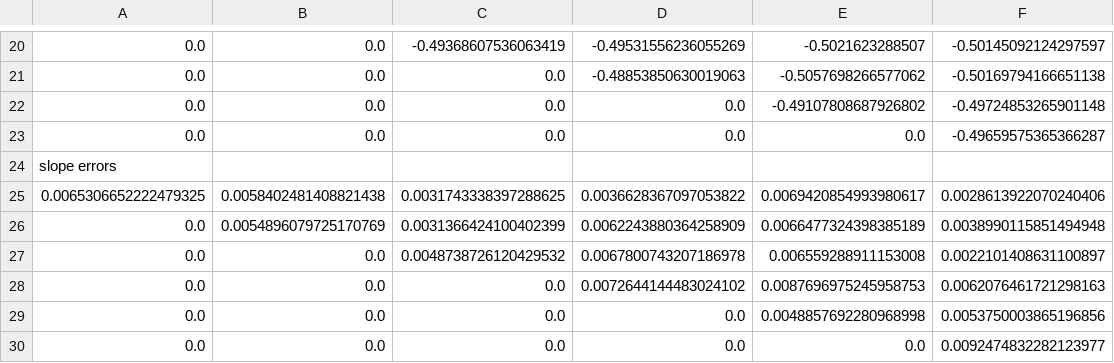
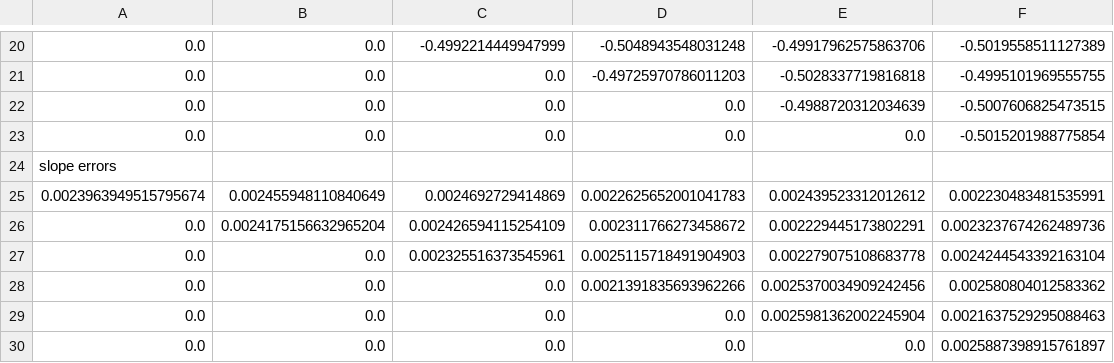
Before and after one commit to anbarth/Summer2020, a CSV file: newheatmap.csv, drawn as a sheet; only a part is shown, gaps mark what is left out; removed rows and columns are numbered as before the commit, all else as after; the diff covers the shown part only; the diff names each change by its address in the sheet, - before the commit and + after, or states it on an @@ line.

Commit message:
big steaming batch of data

```diff
--- a/newheatmap.csv
+++ b/newheatmap.csv
-C20: -0.49368607536063419
+C20: -0.4992214449947999
-D20: -0.49531556236055269
+D20: -0.5048943548031248
-E20: -0.5021623288507
+E20: -0.49917962575863706
-F20: -0.50145092124297597
+F20: -0.5019558511127389
-D21: -0.48853850630019063
+D21: -0.49725970786011203
-E21: -0.5057698266577062
+E21: -0.5028337719816818
-F21: -0.50169794166651138
+F21: -0.4995101969555755
-E22: -0.49107808687926802
+E22: -0.4988720312034639
-F22: -0.49724853265901148
+F22: -0.5007606825473515
-F23: -0.49659575365366287
+F23: -0.5015201988775854
-row 25: 0.0065306652222479325 | 0.0058402481408821438 | 0.0031743338397288625 | 0.0036628367097053822 | 0.0069420854993980617 | 0.0028613922070240406
-row 26: 0.0 | 0.0054896079725170769 | 0.0031366424100402399 | 0.0062243880364258909 | 0.0066477324398385189 | 0.0038990115851494948
+row 25: 0.0023963949515795674 | 0.002455948110840649 | 0.0024692729414869 | 0.0022625652001041783 | 0.002439523312012612 | 0.002230483481535991
+row 26: 0.0 | 0.0024175156632965204 | 0.002426594115254109 | 0.002311766273458672 | 0.002229445173802291 | 0.0023237674262489736
-C27: 0.0048738726120429532
+C27: 0.002325516373545961
-D27: 0.0067800743207186978
+D27: 0.0025115718491904903
-E27: 0.006559288911153008
+E27: 0.002279075108683778
-F27: 0.0022101408631100897
+F27: 0.0024244543392163104
-D28: 0.0072644144483024102
+D28: 0.0021391835693962266
-E28: 0.0087696975245958753
+E28: 0.0025370034909242456
-F28: 0.0062076461721298163
+F28: 0.002580804012583362
-E29: 0.0048857692280968998
+E29: 0.0025981362002245904
-F29: 0.0053750003865196856
+F29: 0.0021637529295088463
-F30: 0.0092474832282123977
+F30: 0.0025887398915761897
```
Also changed, not shown: 6 added rows, 6 removed rows and 21 edited cells elsewhere in this file, 2 other files.
